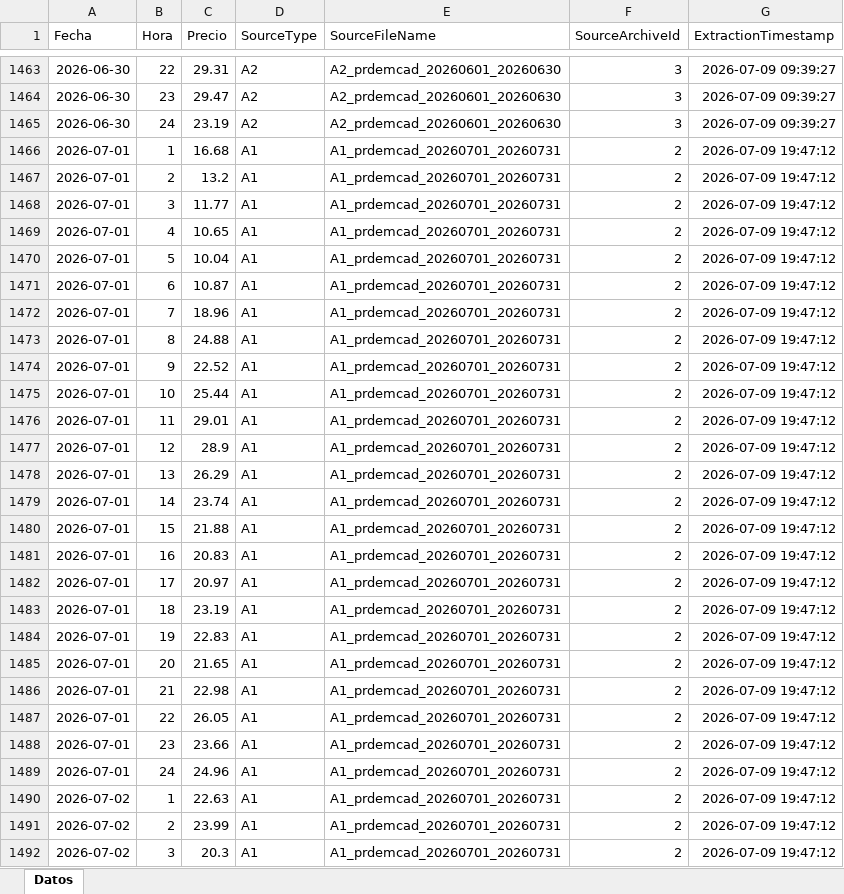
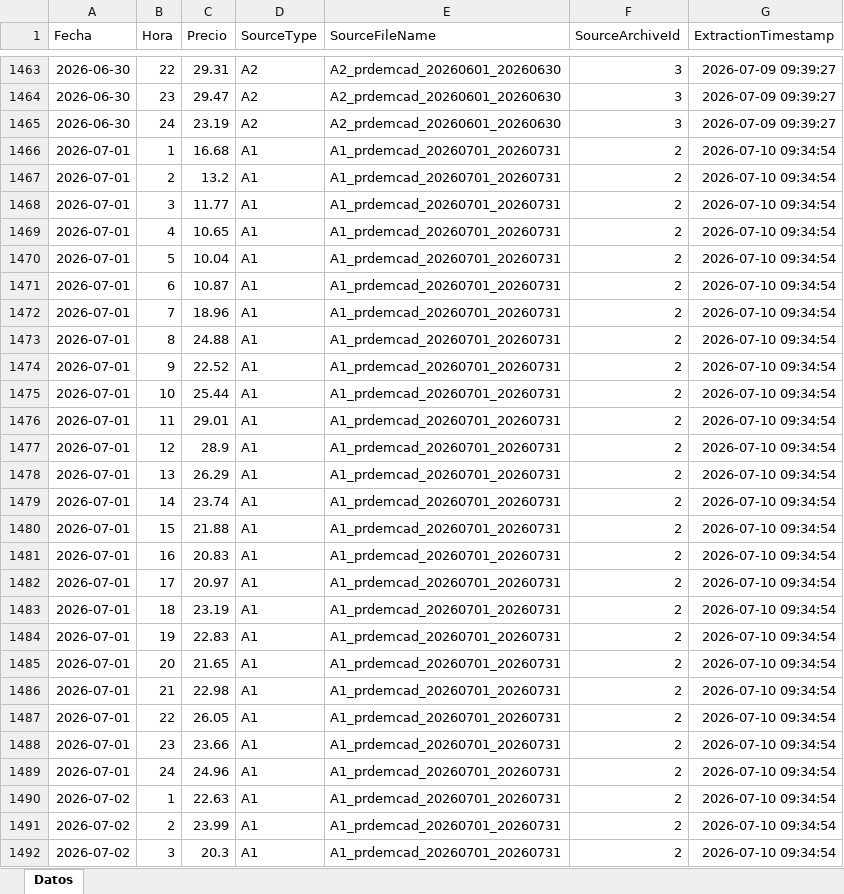
Before and after one commit to javiglejun/esios-prdemcad-histor, an Excel workbook: Historico_prdemcad.xlsx, sheet Datos, drawn as a sheet; only a part is shown, gaps mark what is left out; values as stored, in another font and other column widths than the file's, no borders; the diff covers the shown part only; the diff names each change by its address in the sheet, - before the commit and + after, or states it on an @@ line.

```diff
--- a/Historico_prdemcad.xlsx (sheet Datos)
+++ b/Historico_prdemcad.xlsx (sheet Datos)
-G1466:G1492 (ExtractionTimestamp): 2026-07-09 19:47:12
+G1466:G1492 (ExtractionTimestamp): 2026-07-10 09:34:54
```
Also changed, not shown: 189 edited cells elsewhere in this sheet, 1 other file.
